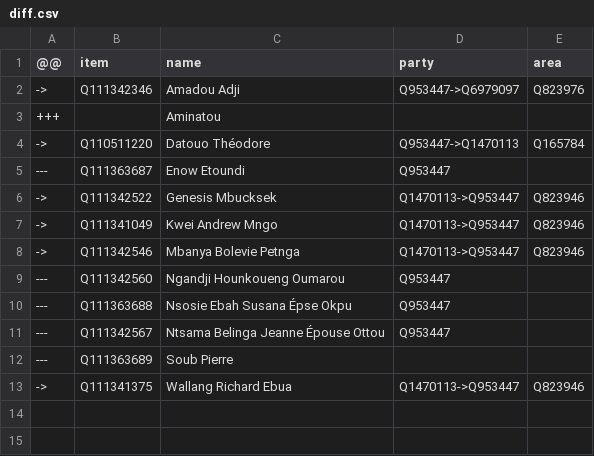
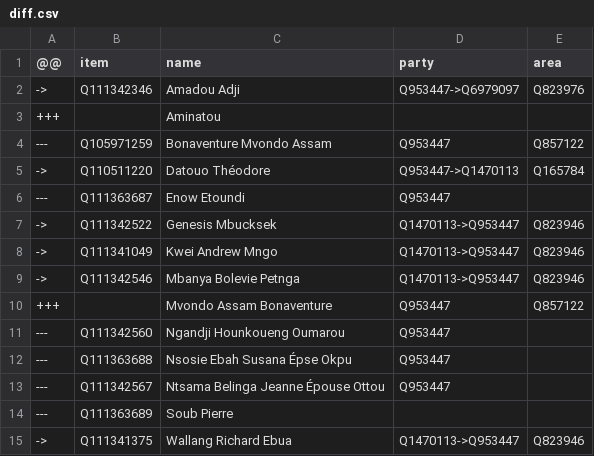
Before and after one commit to every-politician-scrapers/cameroon, a CSV file: sources/assembly-9-official/diff.csv, drawn as a sheet; the diff names each change by its address in the sheet, - before the commit and + after, or states it on an @@ line.

```diff
--- a/sources/assembly-9-official/diff.csv
+++ b/sources/assembly-9-official/diff.csv
+row 4: --- | Q105971259 | Bonaventure Mvondo Assam | Q953447 | Q857122
+row 10: +++ |  | Mvondo Assam Bonaventure | Q953447 | Q857122
```
Also changed, not shown: sources/assembly-10-wp/wikidata.csv, sources/assembly-8-official/wikidata.csv, 8 other files.
